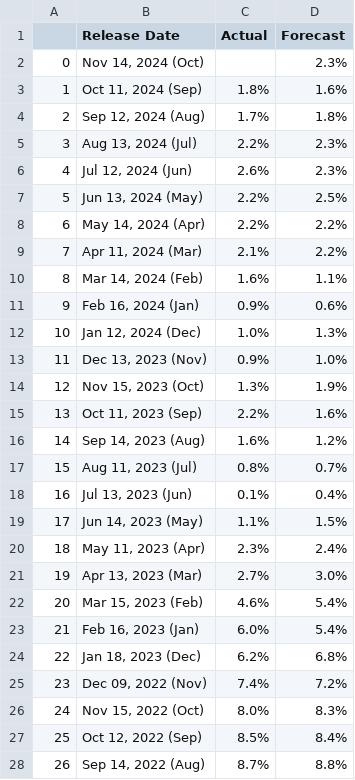
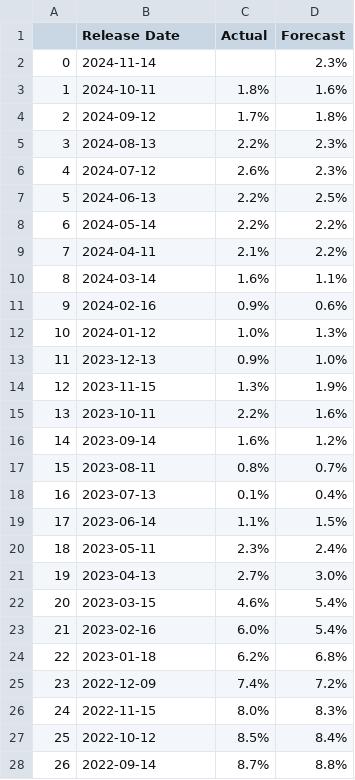
Before and after one commit to arnavkhurma/hmm-report-forecasting, a CSV file: PPI-US.csv, drawn as a sheet; only a part is shown; the diff covers the shown part only.

```diff
--- a/PPI-US.csv
+++ b/PPI-US.csv
@@ -1,28 +1,28 @@
 ,Release Date,Actual,Forecast
-0,"Nov 14, 2024  (Oct)",,2.3%
-1,"Oct 11, 2024  (Sep)",1.8%,1.6%
-2,"Sep 12, 2024  (Aug)",1.7%,1.8%
-3,"Aug 13, 2024  (Jul)",2.2%,2.3%
-4,"Jul 12, 2024  (Jun)",2.6%,2.3%
-5,"Jun 13, 2024  (May)",2.2%,2.5%
-6,"May 14, 2024  (Apr)",2.2%,2.2%
-7,"Apr 11, 2024  (Mar)",2.1%,2.2%
-8,"Mar 14, 2024  (Feb)",1.6%,1.1%
-9,"Feb 16, 2024  (Jan)",0.9%,0.6%
-10,"Jan 12, 2024  (Dec)",1.0%,1.3%
-11,"Dec 13, 2023  (Nov)",0.9%,1.0%
-12,"Nov 15, 2023  (Oct)",1.3%,1.9%
-13,"Oct 11, 2023  (Sep)",2.2%,1.6%
-14,"Sep 14, 2023  (Aug)",1.6%,1.2%
-15,"Aug 11, 2023  (Jul)",0.8%,0.7%
-16,"Jul 13, 2023  (Jun)",0.1%,0.4%
-17,"Jun 14, 2023  (May)",1.1%,1.5%
-18,"May 11, 2023  (Apr)",2.3%,2.4%
-19,"Apr 13, 2023  (Mar)",2.7%,3.0%
-20,"Mar 15, 2023  (Feb)",4.6%,5.4%
-21,"Feb 16, 2023  (Jan)",6.0%,5.4%
-22,"Jan 18, 2023  (Dec)",6.2%,6.8%
-23,"Dec 09, 2022  (Nov)",7.4%,7.2%
-24,"Nov 15, 2022  (Oct)",8.0%,8.3%
-25,"Oct 12, 2022  (Sep)",8.5%,8.4%
-26,"Sep 14, 2022  (Aug)",8.7%,8.8%
+0,2024-11-14,,2.3%
+1,2024-10-11,1.8%,1.6%
+2,2024-09-12,1.7%,1.8%
+3,2024-08-13,2.2%,2.3%
+4,2024-07-12,2.6%,2.3%
+5,2024-06-13,2.2%,2.5%
+6,2024-05-14,2.2%,2.2%
+7,2024-04-11,2.1%,2.2%
+8,2024-03-14,1.6%,1.1%
+9,2024-02-16,0.9%,0.6%
+10,2024-01-12,1.0%,1.3%
+11,2023-12-13,0.9%,1.0%
+12,2023-11-15,1.3%,1.9%
+13,2023-10-11,2.2%,1.6%
+14,2023-09-14,1.6%,1.2%
+15,2023-08-11,0.8%,0.7%
+16,2023-07-13,0.1%,0.4%
+17,2023-06-14,1.1%,1.5%
+18,2023-05-11,2.3%,2.4%
+19,2023-04-13,2.7%,3.0%
+20,2023-03-15,4.6%,5.4%
+21,2023-02-16,6.0%,5.4%
+22,2023-01-18,6.2%,6.8%
+23,2022-12-09,7.4%,7.2%
+24,2022-11-15,8.0%,8.3%
+25,2022-10-12,8.5%,8.4%
+26,2022-09-14,8.7%,8.8%
```
Also changed, not shown: 140 edited cells elsewhere in this file, CPI-US.csv, NFP-US.csv, 10 other files.
